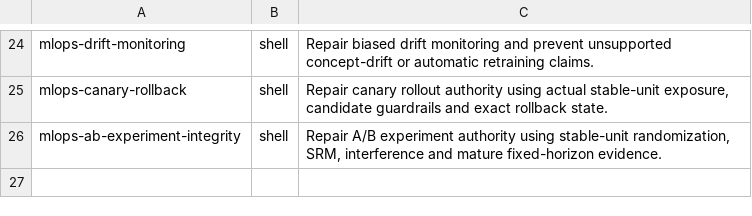
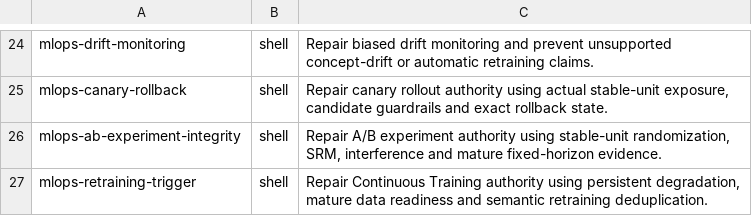
Before and after one commit to Marvy936/Knowledge-Hub, a TSV file: labs/interactive/runtime/labs.tsv, drawn as a sheet; only a part is shown, gaps mark what is left out.

Commit message:
register MLOps retraining trigger lab

```diff
--- a/labs/interactive/runtime/labs.tsv
+++ b/labs/interactive/runtime/labs.tsv
@@ -26 +26,2 @@ mlops-canary-rollback	shell	Repair canary rollout authority using actual stable-
 mlops-ab-experiment-integrity	shell	Repair A/B experiment authority using stable-unit randomization, SRM, interference and mature fixed-horizon evidence.
+mlops-retraining-trigger	shell	Repair Continuous Training authority using persistent degradation, mature data readiness and semantic retraining deduplication.
```
